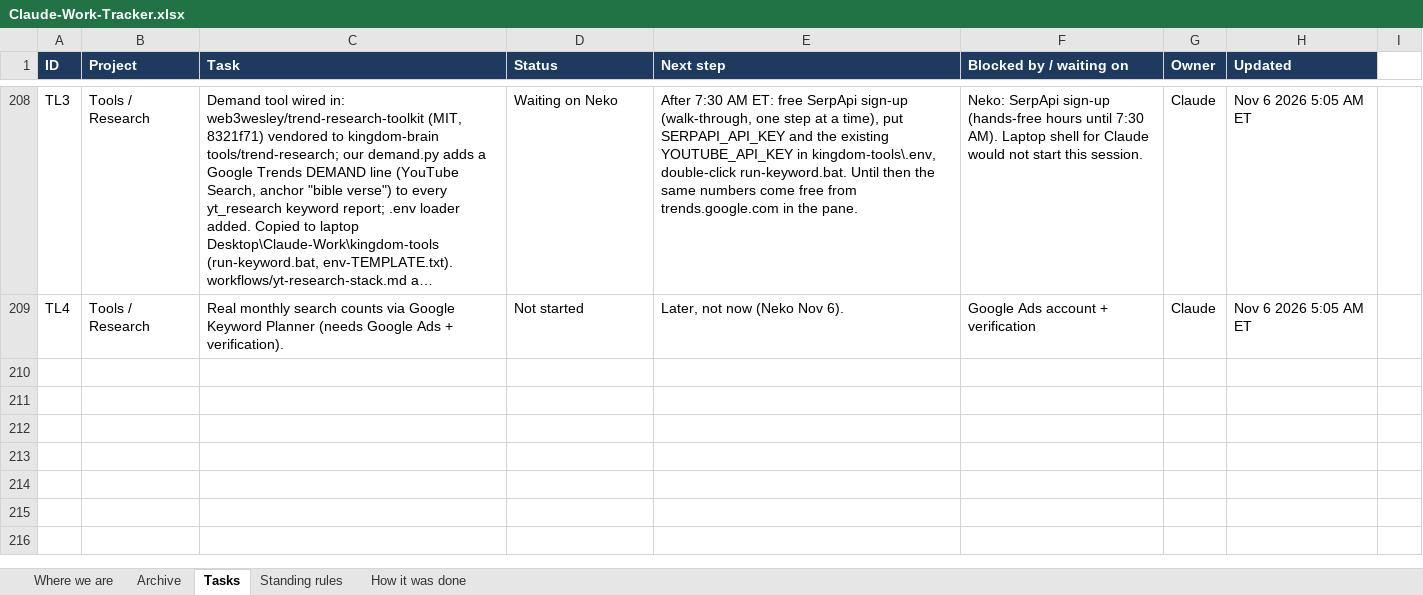
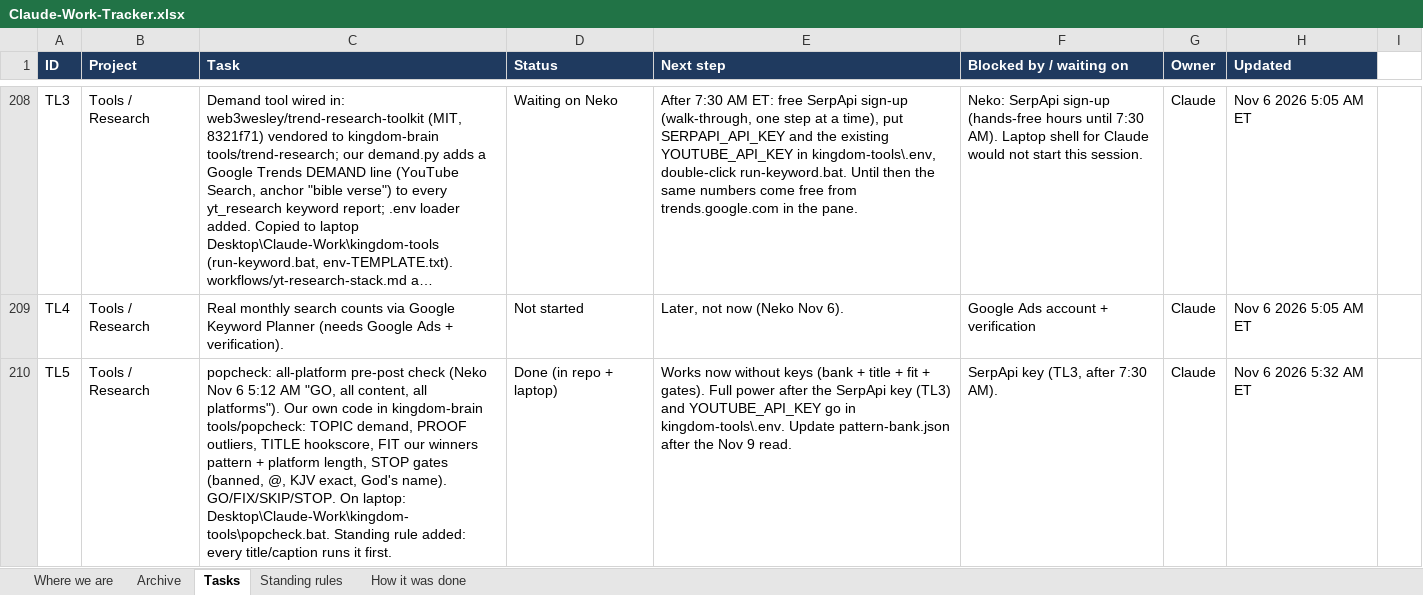
Before and after one commit to nekohusser-beep/morning-word-videos., an Excel workbook: overnight/Claude-Work-Tracker.xlsx, sheet Tasks, drawn as a sheet; only a part is shown, gaps mark what is left out; long unchanged cells end in …; values as stored, in another font and other column widths than the file's, no borders; conditional formats not drawn; the diff names each change by its address in the sheet, - before the commit and + after, or states it on an @@ line.

```diff
--- a/overnight/Claude-Work-Tracker.xlsx (sheet Tasks)
+++ b/overnight/Claude-Work-Tracker.xlsx (sheet Tasks)
+row 210: TL5 | Tools / Research | popcheck: all-platform pre-post check (Neko Nov 6 5:12 AM "GO, all content, all platforms"). Our own code in kingdom-brain tools/popcheck: TOPIC demand, PROOF outliers, TITLE hookscore, FIT our winners pattern + platform length, STOP gates (banned, @, KJV exact, God's name). GO/FIX/SKIP/STOP. On laptop: Desktop\Claude-Work\kingdom-tools\popcheck.bat. Standing rule added: every title/caption runs it first. | Done (in repo + laptop) | Works now without keys (bank + title + fit + gates). Full power after the SerpApi key (TL3) and YOUTUBE_API_KEY go in kingdom-tools\.env. Update pattern-bank.json after the Nov 9 read. | SerpApi key (TL3, after 7:30 AM). | Claude | Nov 6 2026 5:32 AM ET
```
Also changed, not shown: sheet Where we are, 1 other file.
